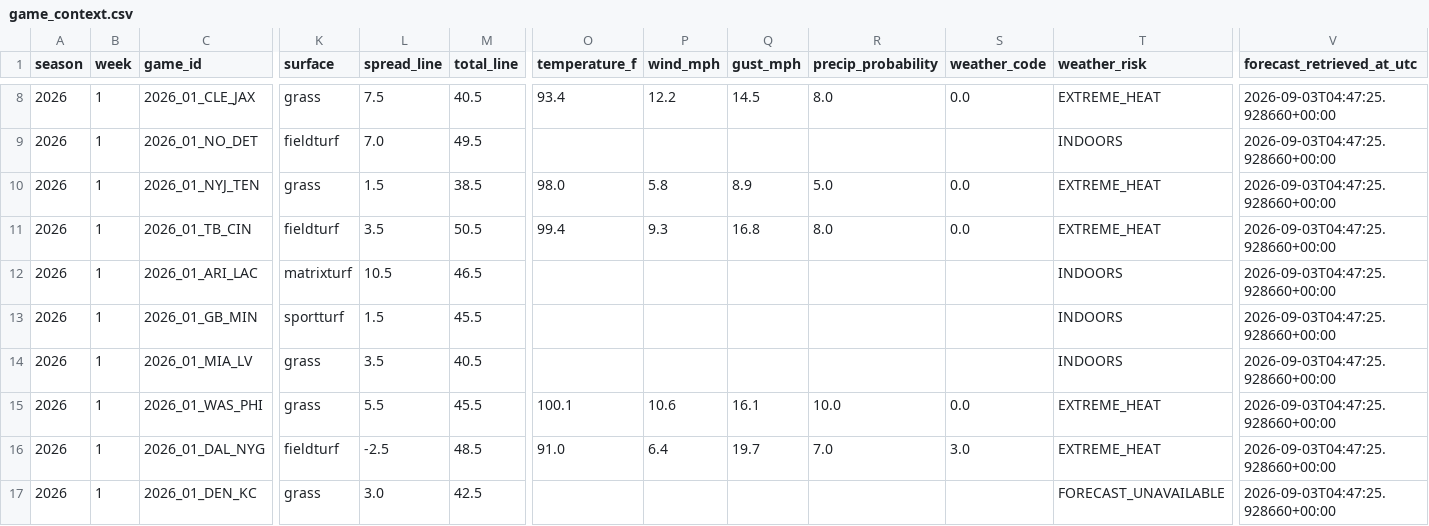
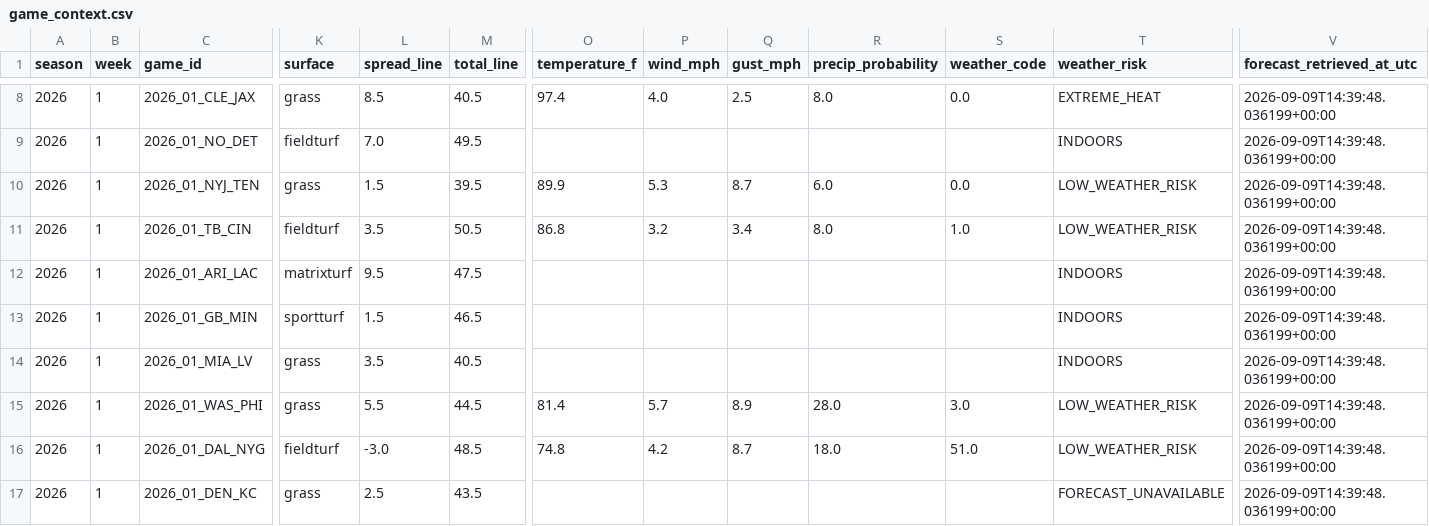
Before and after one commit to charliecjr15/nfl-fantasy-football-advisor, a CSV file: results/public/game_context.csv, drawn as a sheet; only a part is shown, gaps mark what is left out; the diff covers the shown part only; the diff names each change by its address in the sheet, - before the commit and + after, or states it on an @@ line.

```diff
--- a/results/public/game_context.csv
+++ b/results/public/game_context.csv
-L8 (spread_line): 7.5
+L8 (spread_line): 8.5
-O8 (temperature_f): 93.4
+O8 (temperature_f): 97.4
-P8 (wind_mph): 12.2
+P8 (wind_mph): 4.0
-Q8 (gust_mph): 14.5
+Q8 (gust_mph): 2.5
-V8:V17 (forecast_retrieved_at_utc): 2026-09-03T04:47:25.928660+00:00
+V8:V17 (forecast_retrieved_at_utc): 2026-09-09T14:39:48.036199+00:00
-M10 (total_line): 38.5
+M10 (total_line): 39.5
-O10 (temperature_f): 98.0
+O10 (temperature_f): 89.9
-P10 (wind_mph): 5.8
+P10 (wind_mph): 5.3
-Q10 (gust_mph): 8.9
+Q10 (gust_mph): 8.7
-R10 (precip_probability): 5.0
+R10 (precip_probability): 6.0
-T10:T11 (weather_risk): EXTREME_HEAT
+T10:T11 (weather_risk): LOW_WEATHER_RISK
-O11 (temperature_f): 99.4
+O11 (temperature_f): 86.8
-P11 (wind_mph): 9.3
+P11 (wind_mph): 3.2
-Q11 (gust_mph): 16.8
+Q11 (gust_mph): 3.4
-S11 (weather_code): 0.0
+S11 (weather_code): 1.0
-L12 (spread_line): 10.5
+L12 (spread_line): 9.5
-M12 (total_line): 46.5
+M12 (total_line): 47.5
-M13 (total_line): 45.5
+M13 (total_line): 46.5
-M15 (total_line): 45.5
+M15 (total_line): 44.5
-O15 (temperature_f): 100.1
+O15 (temperature_f): 81.4
-P15 (wind_mph): 10.6
+P15 (wind_mph): 5.7
-Q15 (gust_mph): 16.1
+Q15 (gust_mph): 8.9
-R15 (precip_probability): 10.0
+R15 (precip_probability): 28.0
-S15 (weather_code): 0.0
+S15 (weather_code): 3.0
-T15:T16 (weather_risk): EXTREME_HEAT
+T15:T16 (weather_risk): LOW_WEATHER_RISK
-L16 (spread_line): -2.5
+L16 (spread_line): -3.0
-O16 (temperature_f): 91.0
+O16 (temperature_f): 74.8
-P16 (wind_mph): 6.4
+P16 (wind_mph): 4.2
-Q16 (gust_mph): 19.7
+Q16 (gust_mph): 8.7
-R16 (precip_probability): 7.0
+R16 (precip_probability): 18.0
-S16 (weather_code): 3.0
+S16 (weather_code): 51.0
-L17 (spread_line): 3.0
+L17 (spread_line): 2.5
-M17 (total_line): 42.5
+M17 (total_line): 43.5
```
Also changed, not shown: 36 edited cells elsewhere in this file, results/public/season_schedule.csv, 1 other file.
